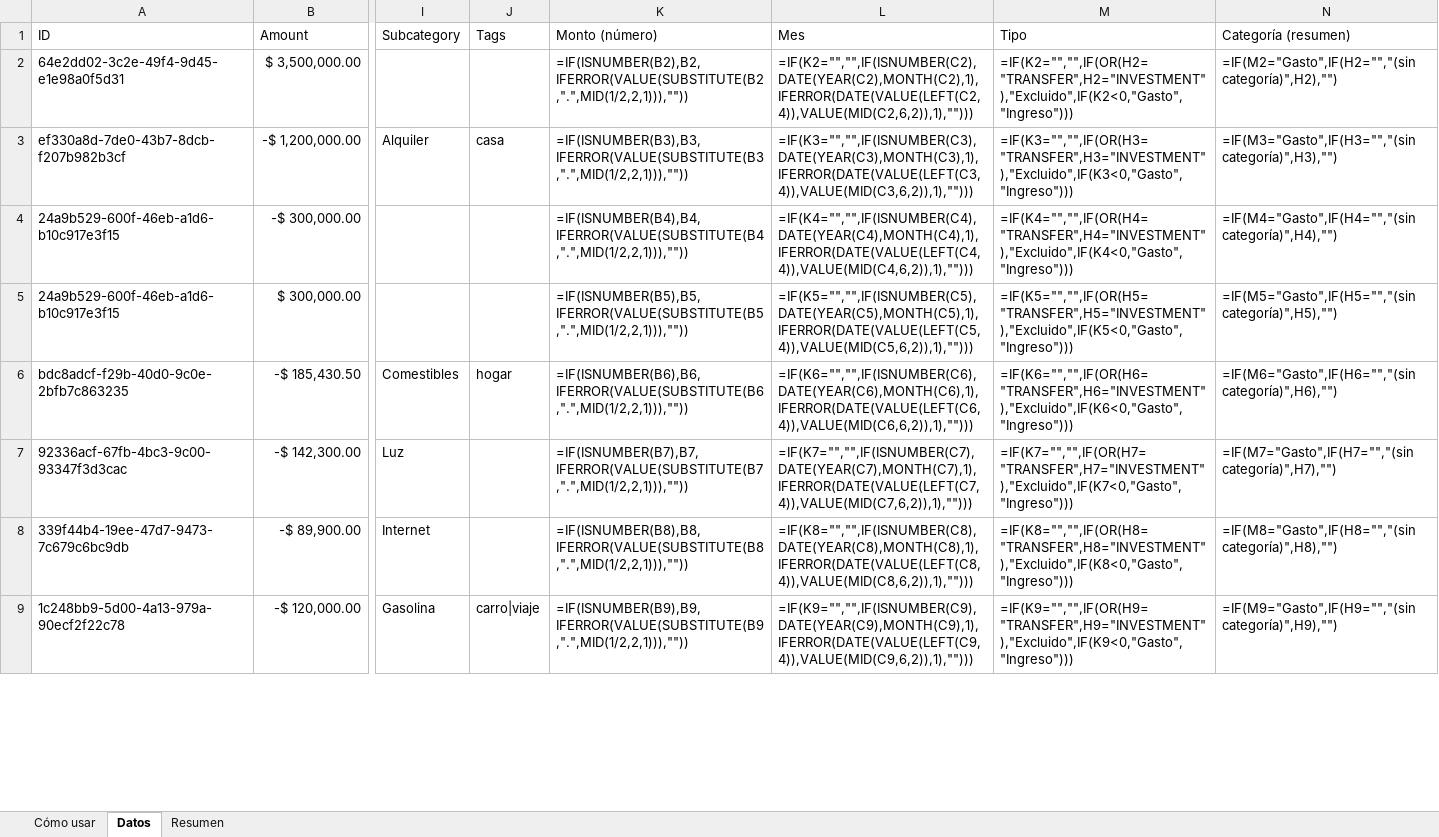
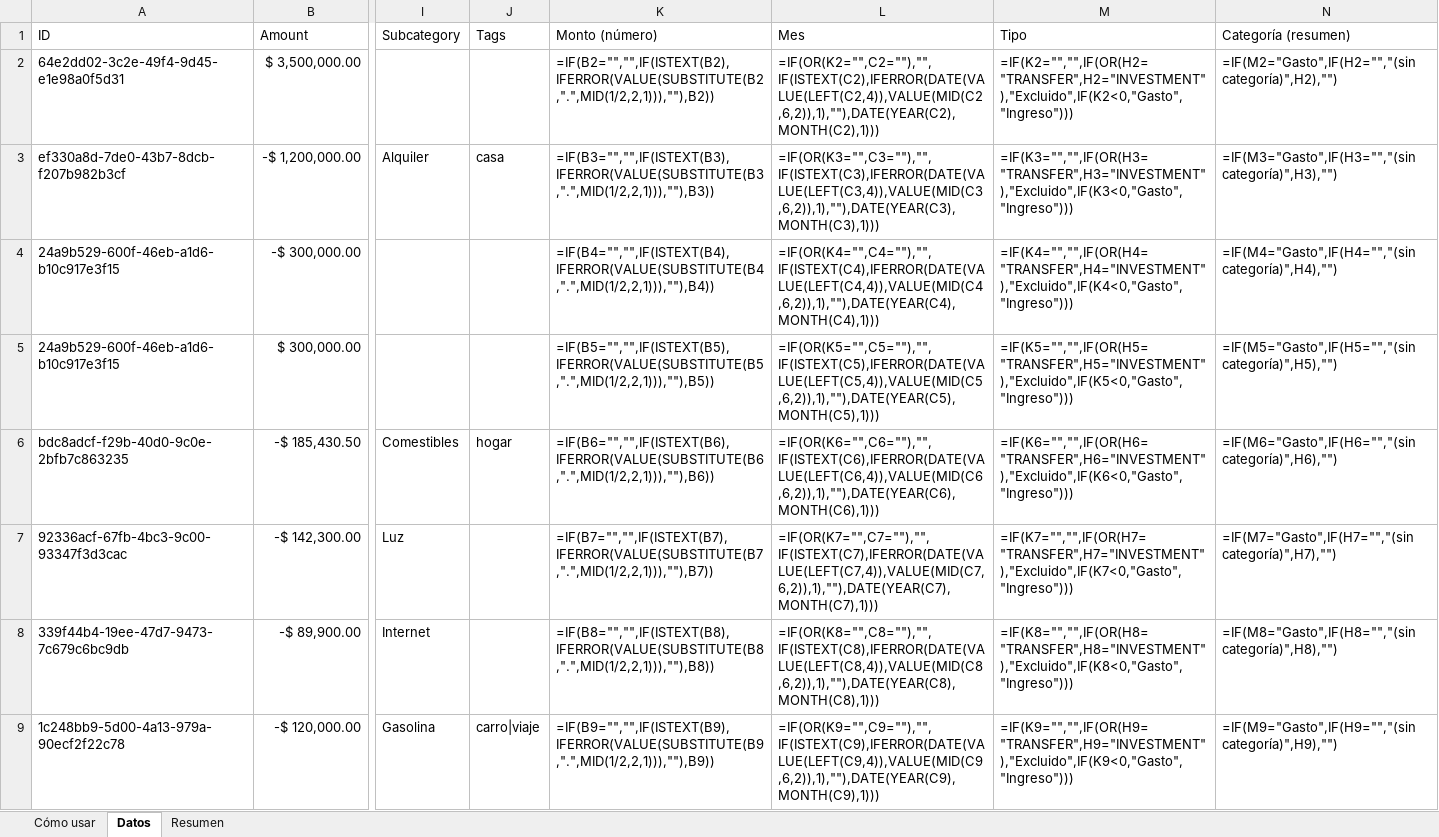
Before and after one commit to Yosoyepa/Monekin, an Excel workbook: tools/plantilla/Finanzas.xlsx, sheet Datos, drawn as a sheet; only a part is shown, gaps mark what is left out; values as stored, in another font and other column widths than the file's, no borders; formulas without a stored value are shown as written; table styles not drawn; the diff covers the shown part only; the diff names each change by its address in the sheet, - before the commit and + after, or states it on an @@ line.

```diff
--- a/tools/plantilla/Finanzas.xlsx (sheet Datos)
+++ b/tools/plantilla/Finanzas.xlsx (sheet Datos)
-K2 (Monto (número)): =IF(ISNUMBER(B2),B2,IFERROR(VALUE(SUBSTITUTE(B2,".",MID(1/2,2,1))),""))
+K2 (Monto (número)): =IF(B2="","",IF(ISTEXT(B2),IFERROR(VALUE(SUBSTITUTE(B2,".",MID(1/2,2,1))),""),B2))
-L2 (Mes): =IF(K2="","",IF(ISNUMBER(C2),DATE(YEAR(C2),MONTH(C2),1),IFERROR(DATE(VALUE(LEFT(C2,4)),VALUE(MID(C2,6,2)),1),"")))
+L2 (Mes): =IF(OR(K2="",C2=""),"",IF(ISTEXT(C2),IFERROR(DATE(VALUE(LEFT(C2,4)),VALUE(MID(C2,6,2)),1),""),DATE(YEAR(C2),MONTH(C2),1)))
-K3 (Monto (número)): =IF(ISNUMBER(B3),B3,IFERROR(VALUE(SUBSTITUTE(B3,".",MID(1/2,2,1))),""))
+K3 (Monto (número)): =IF(B3="","",IF(ISTEXT(B3),IFERROR(VALUE(SUBSTITUTE(B3,".",MID(1/2,2,1))),""),B3))
-L3 (Mes): =IF(K3="","",IF(ISNUMBER(C3),DATE(YEAR(C3),MONTH(C3),1),IFERROR(DATE(VALUE(LEFT(C3,4)),VALUE(MID(C3,6,2)),1),"")))
+L3 (Mes): =IF(OR(K3="",C3=""),"",IF(ISTEXT(C3),IFERROR(DATE(VALUE(LEFT(C3,4)),VALUE(MID(C3,6,2)),1),""),DATE(YEAR(C3),MONTH(C3),1)))
-K4 (Monto (número)): =IF(ISNUMBER(B4),B4,IFERROR(VALUE(SUBSTITUTE(B4,".",MID(1/2,2,1))),""))
+K4 (Monto (número)): =IF(B4="","",IF(ISTEXT(B4),IFERROR(VALUE(SUBSTITUTE(B4,".",MID(1/2,2,1))),""),B4))
-L4 (Mes): =IF(K4="","",IF(ISNUMBER(C4),DATE(YEAR(C4),MONTH(C4),1),IFERROR(DATE(VALUE(LEFT(C4,4)),VALUE(MID(C4,6,2)),1),"")))
+L4 (Mes): =IF(OR(K4="",C4=""),"",IF(ISTEXT(C4),IFERROR(DATE(VALUE(LEFT(C4,4)),VALUE(MID(C4,6,2)),1),""),DATE(YEAR(C4),MONTH(C4),1)))
-K5 (Monto (número)): =IF(ISNUMBER(B5),B5,IFERROR(VALUE(SUBSTITUTE(B5,".",MID(1/2,2,1))),""))
+K5 (Monto (número)): =IF(B5="","",IF(ISTEXT(B5),IFERROR(VALUE(SUBSTITUTE(B5,".",MID(1/2,2,1))),""),B5))
-L5 (Mes): =IF(K5="","",IF(ISNUMBER(C5),DATE(YEAR(C5),MONTH(C5),1),IFERROR(DATE(VALUE(LEFT(C5,4)),VALUE(MID(C5,6,2)),1),"")))
+L5 (Mes): =IF(OR(K5="",C5=""),"",IF(ISTEXT(C5),IFERROR(DATE(VALUE(LEFT(C5,4)),VALUE(MID(C5,6,2)),1),""),DATE(YEAR(C5),MONTH(C5),1)))
-K6 (Monto (número)): =IF(ISNUMBER(B6),B6,IFERROR(VALUE(SUBSTITUTE(B6,".",MID(1/2,2,1))),""))
+K6 (Monto (número)): =IF(B6="","",IF(ISTEXT(B6),IFERROR(VALUE(SUBSTITUTE(B6,".",MID(1/2,2,1))),""),B6))
-L6 (Mes): =IF(K6="","",IF(ISNUMBER(C6),DATE(YEAR(C6),MONTH(C6),1),IFERROR(DATE(VALUE(LEFT(C6,4)),VALUE(MID(C6,6,2)),1),"")))
+L6 (Mes): =IF(OR(K6="",C6=""),"",IF(ISTEXT(C6),IFERROR(DATE(VALUE(LEFT(C6,4)),VALUE(MID(C6,6,2)),1),""),DATE(YEAR(C6),MONTH(C6),1)))
-K7 (Monto (número)): =IF(ISNUMBER(B7),B7,IFERROR(VALUE(SUBSTITUTE(B7,".",MID(1/2,2,1))),""))
+K7 (Monto (número)): =IF(B7="","",IF(ISTEXT(B7),IFERROR(VALUE(SUBSTITUTE(B7,".",MID(1/2,2,1))),""),B7))
-L7 (Mes): =IF(K7="","",IF(ISNUMBER(C7),DATE(YEAR(C7),MONTH(C7),1),IFERROR(DATE(VALUE(LEFT(C7,4)),VALUE(MID(C7,6,2)),1),"")))
+L7 (Mes): =IF(OR(K7="",C7=""),"",IF(ISTEXT(C7),IFERROR(DATE(VALUE(LEFT(C7,4)),VALUE(MID(C7,6,2)),1),""),DATE(YEAR(C7),MONTH(C7),1)))
-K8 (Monto (número)): =IF(ISNUMBER(B8),B8,IFERROR(VALUE(SUBSTITUTE(B8,".",MID(1/2,2,1))),""))
+K8 (Monto (número)): =IF(B8="","",IF(ISTEXT(B8),IFERROR(VALUE(SUBSTITUTE(B8,".",MID(1/2,2,1))),""),B8))
-L8 (Mes): =IF(K8="","",IF(ISNUMBER(C8),DATE(YEAR(C8),MONTH(C8),1),IFERROR(DATE(VALUE(LEFT(C8,4)),VALUE(MID(C8,6,2)),1),"")))
+L8 (Mes): =IF(OR(K8="",C8=""),"",IF(ISTEXT(C8),IFERROR(DATE(VALUE(LEFT(C8,4)),VALUE(MID(C8,6,2)),1),""),DATE(YEAR(C8),MONTH(C8),1)))
-K9 (Monto (número)): =IF(ISNUMBER(B9),B9,IFERROR(VALUE(SUBSTITUTE(B9,".",MID(1/2,2,1))),""))
+K9 (Monto (número)): =IF(B9="","",IF(ISTEXT(B9),IFERROR(VALUE(SUBSTITUTE(B9,".",MID(1/2,2,1))),""),B9))
-L9 (Mes): =IF(K9="","",IF(ISNUMBER(C9),DATE(YEAR(C9),MONTH(C9),1),IFERROR(DATE(VALUE(LEFT(C9,4)),VALUE(MID(C9,6,2)),1),"")))
+L9 (Mes): =IF(OR(K9="",C9=""),"",IF(ISTEXT(C9),IFERROR(DATE(VALUE(LEFT(C9,4)),VALUE(MID(C9,6,2)),1),""),DATE(YEAR(C9),MONTH(C9),1)))
```
Also changed, not shown: 80 edited cells elsewhere in this sheet, 1 other file.
